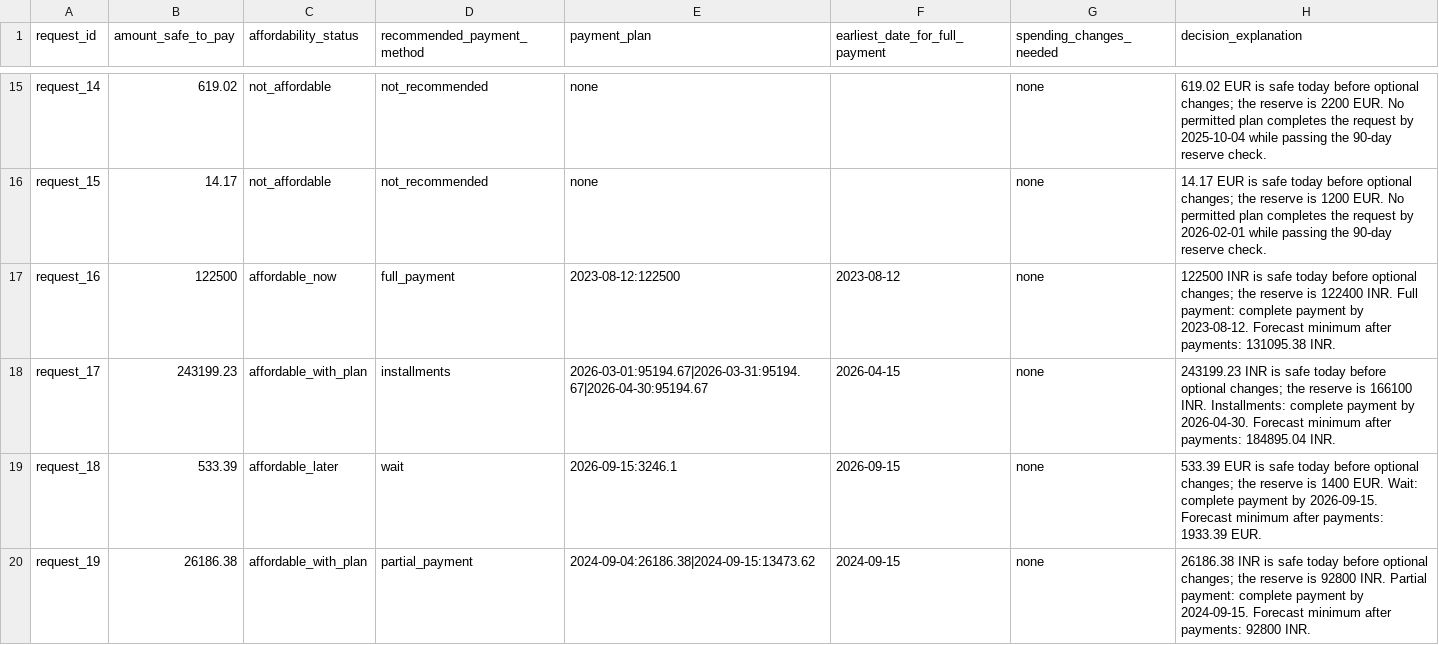
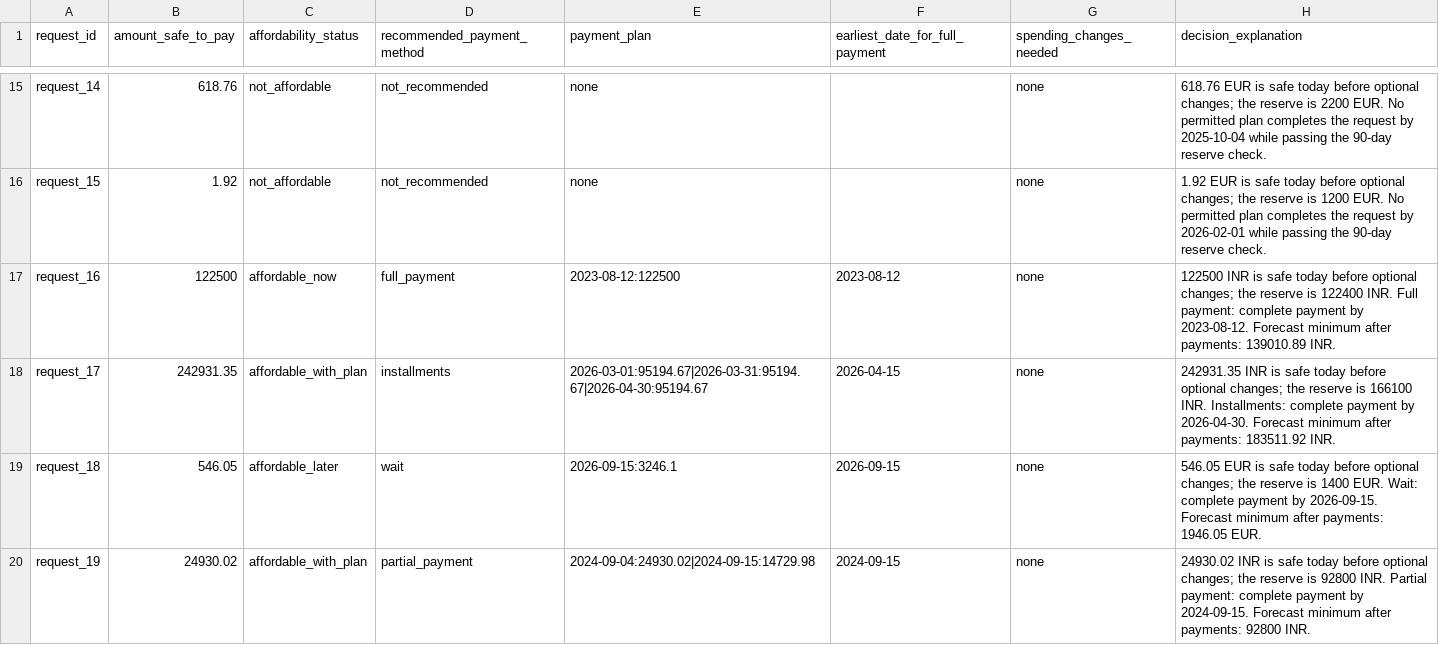
Before and after one commit to MaheshBhushan/hackerrank-orchestrate-september26, a CSV file: sample_predictions.csv, drawn as a sheet; only a part is shown, gaps mark what is left out; the diff covers the shown part only; the diff names each change by its address in the sheet, - before the commit and + after, or states it on an @@ line.

Commit message:
Submission-ready planner: full-history estimator, base recovery from minimums, cadence-based income
- Apply explicit cancellation/settlement/amendment messages to linked events
- Recognise recurring freelance/contract income; skip unconfirmed bonus amounts
- Estimate variable spending from the full history; recover base amounts from
  minimum_allowed_amount (50%/40% clusters)
- Linked events only suppress identical retries/duplicates; drop fingerprint dedup
- Opening balance below reserve yields no safe payment
- 29 regression tests; sample safe-amount MAE 7.39% -> 3.30%, status 20/25
- Document label analysis (noise-free implied outflows) in results.md

```diff
--- a/sample_predictions.csv
+++ b/sample_predictions.csv
-B15 (amount_safe_to_pay): 619.02
+B15 (amount_safe_to_pay): 618.76
-H15 (decision_explanation): 619.02 EUR is…
+H15 (decision_explanation): 618.76 EUR is…
-B16 (amount_safe_to_pay): 14.17
+B16 (amount_safe_to_pay): 1.92
-H16 (decision_explanation): 14.17 EUR is…
+H16 (decision_explanation): 1.92 EUR is…
-H17 (decision_explanation): …after payments: 131095.38 INR.
+H17 (decision_explanation): …after payments: 139010.89 INR.
-B18 (amount_safe_to_pay): 243199.23
+B18 (amount_safe_to_pay): 242931.35
-H18 (decision_explanation): 243199.23 INR is safe today before optional changes; the reserve is 166100 INR. Installments: complete payment by 2026-04-30. Forecast minimum after payments: 184895.04 INR.
+H18 (decision_explanation): 242931.35 INR is safe today before optional changes; the reserve is 166100 INR. Installments: complete payment by 2026-04-30. Forecast minimum after payments: 183511.92 INR.
-B19 (amount_safe_to_pay): 533.39
+B19 (amount_safe_to_pay): 546.05
-H19 (decision_explanation): 533.39 EUR is safe today before optional changes; the reserve is 1400 EUR. Wait: complete payment by 2026-09-15. Forecast minimum after payments: 1933.39 EUR.
+H19 (decision_explanation): 546.05 EUR is safe today before optional changes; the reserve is 1400 EUR. Wait: complete payment by 2026-09-15. Forecast minimum after payments: 1946.05 EUR.
-B20 (amount_safe_to_pay): 26186.38
+B20 (amount_safe_to_pay): 24930.02
-E20 (payment_plan): 2024-09-04:26186.38|2024-09-15:13473.62
+E20 (payment_plan): 2024-09-04:24930.02|2024-09-15:14729.98
-H20 (decision_explanation): 26186.38 INR is…
+H20 (decision_explanation): 24930.02 INR is…
```
Also changed, not shown: 42 edited cells elsewhere in this file, output.csv, 10 other files.
